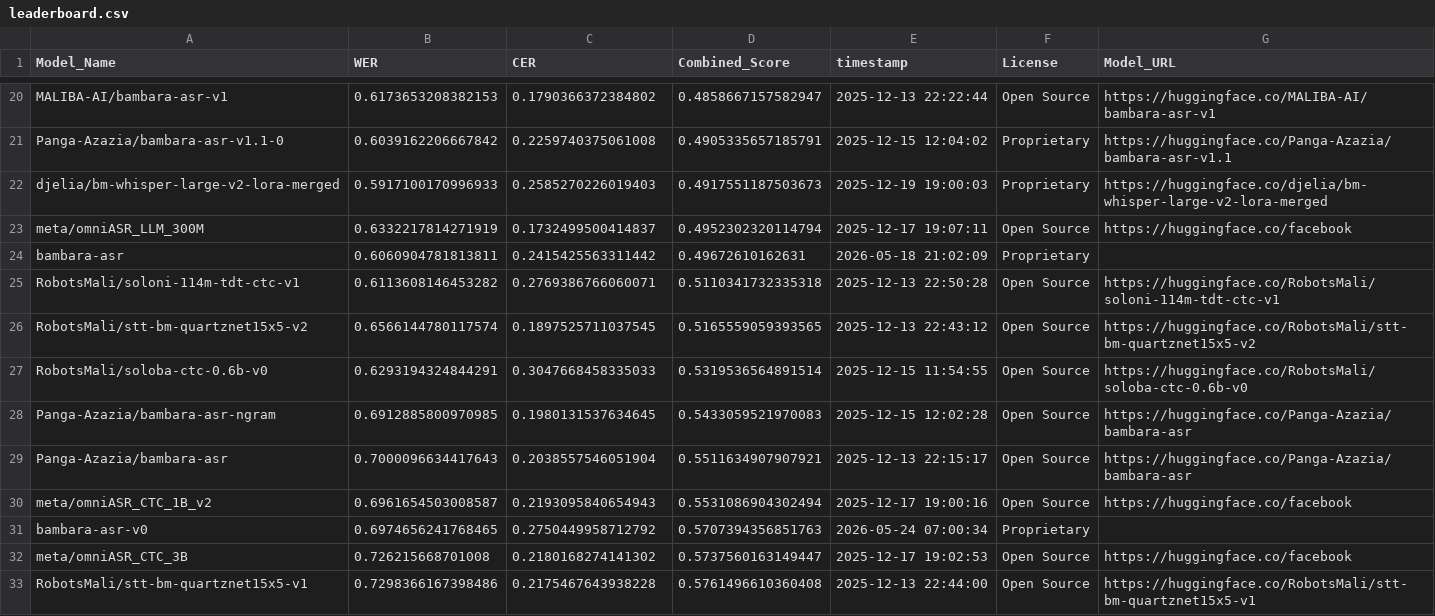
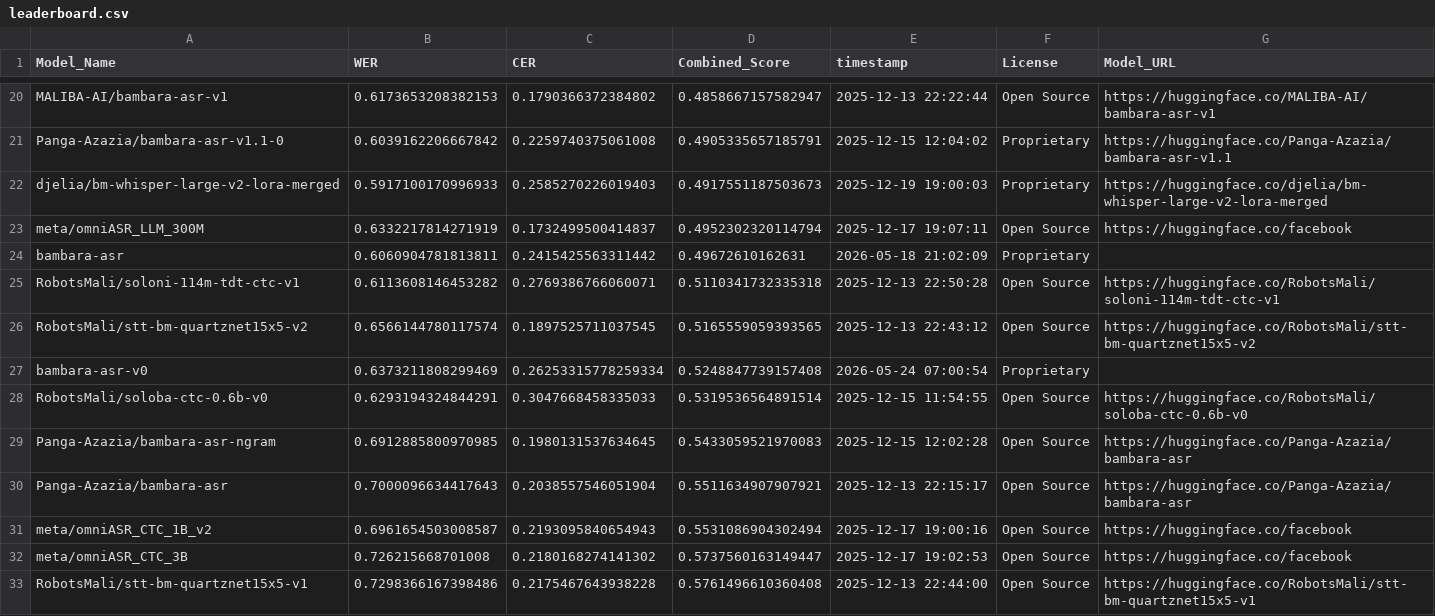
Before and after one commit to MALIBA-AI/bambara-asr-leaderboard, a CSV file: leaderboard.csv, drawn as a sheet; only a part is shown, gaps mark what is left out; removed rows and columns are numbered as before the commit, all else as after; the diff names each change by its address in the sheet, - before the commit and + after, or states it on an @@ line.

Commit message:
Update leaderboard for model: bambara-asr-v0

```diff
--- a/leaderboard.csv
+++ b/leaderboard.csv
+row 27: bambara-asr-v0 | 0.6373211808299469 | 0.26253315778259334 | 0.5248847739157408 | 2026-05-24 07:00:54 | Proprietary
-row 31: bambara-asr-v0 | 0.6974656241768465 | 0.2750449958712792 | 0.5707394356851763 | 2026-05-24 07:00:34 | Proprietary
```
